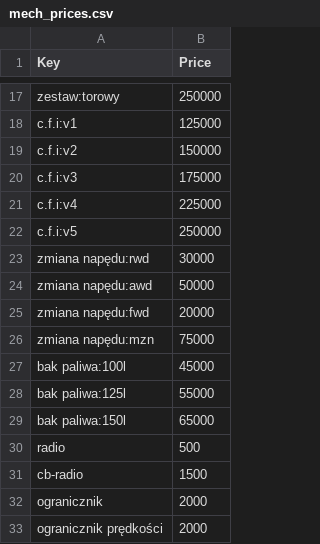
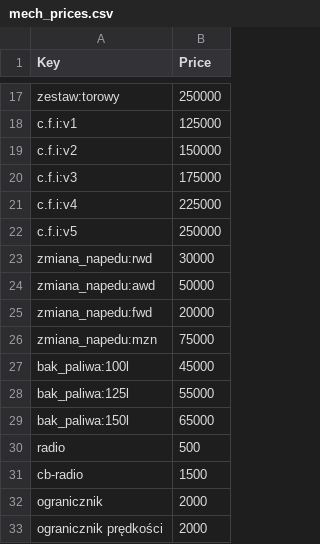
Before and after one commit to spamer7777-lgtm/777bot-dc, a CSV file: data/mech_prices.csv, drawn as a sheet; only a part is shown, gaps mark what is left out.

Commit message:
Update mech_prices.csv

```diff
--- a/data/mech_prices.csv
+++ b/data/mech_prices.csv
@@ -22,9 +22,9 @@ c.f.i:v4,225000
 c.f.i:v5,250000
-zmiana napędu:rwd,30000
-zmiana napędu:awd,50000
-zmiana napędu:fwd,20000
-zmiana napędu:mzn,75000
-bak paliwa:100l,45000
-bak paliwa:125l,55000
-bak paliwa:150l,65000
+zmiana_napedu:rwd,30000
+zmiana_napedu:awd,50000
+zmiana_napedu:fwd,20000
+zmiana_napedu:mzn,75000
+bak_paliwa:100l,45000
+bak_paliwa:125l,55000
+bak_paliwa:150l,65000
 radio,500
```
